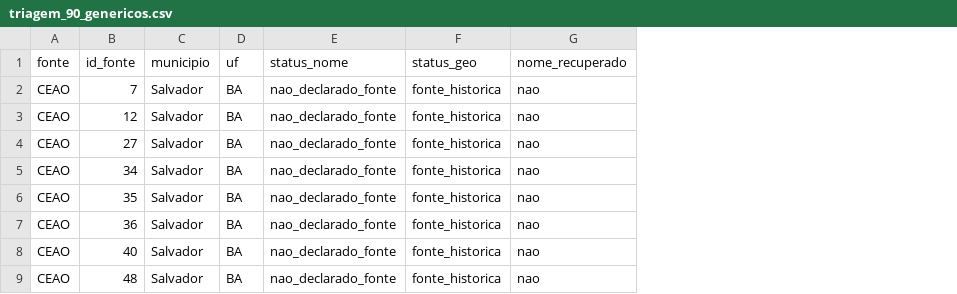
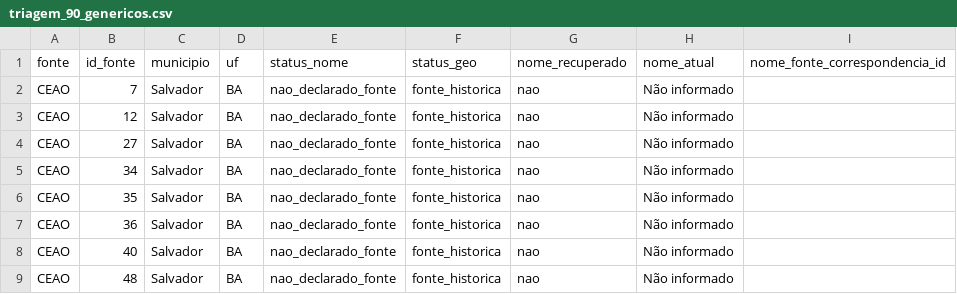
Before and after one commit to 1aifa/ile-axe-map, a CSV file: data/v4_9_candidata/triagem_90_genericos.csv, drawn as a sheet; only a part is shown; the diff names each change by its address in the sheet, - before the commit and + after, or states it on an @@ line.

```diff
--- a/data/v4_9_candidata/triagem_90_genericos.csv
+++ b/data/v4_9_candidata/triagem_90_genericos.csv
+column H (nome_atual), rows 2-9: all Não informado
+column I (nome_fonte_correspondencia_id), empty
```
